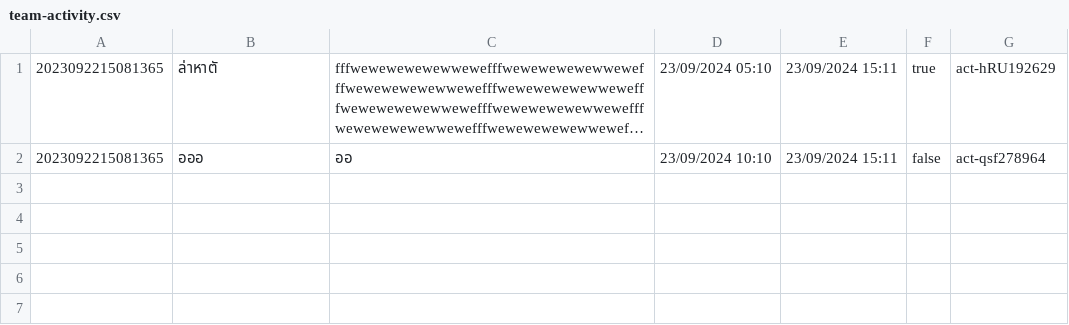
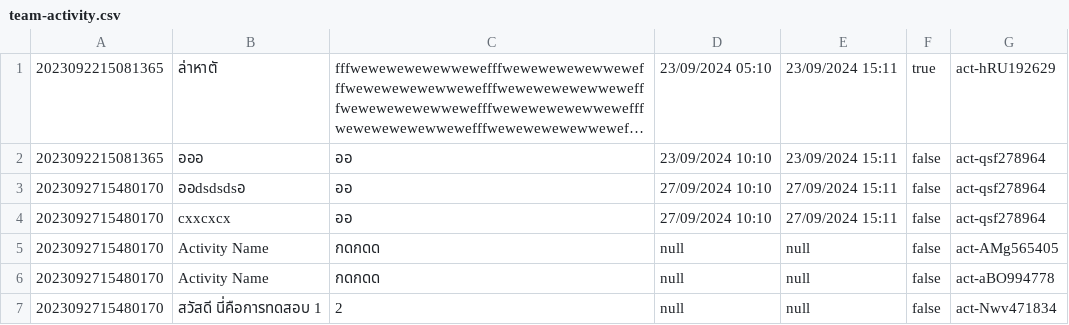
Before and after one commit to Homiez09/plasom-reunion, a CSV file: data/team-activity.csv, drawn as a sheet; long unchanged cells end in ….

Commit message:
update new data

```diff
--- a/data/team-activity.csv
+++ b/data/team-activity.csv
@@ -2 +2,6 @@
 2023092215081365,อออ,"ออ",23/09/2024 10:10,23/09/2024 15:11,false,act-qsf278964
+2023092715480170,ออdsdsdsอ,"ออ",27/09/2024 10:10,27/09/2024 15:11,false,act-qsf278964
+2023092715480170,cxxcxcx,"ออ",27/09/2024 10:10,27/09/2024 15:11,false,act-qsf278964
+2023092715480170,Activity Name,"กดกดด",null,null,false,act-AMg565405
+2023092715480170,Activity Name,"กดกดด",null,null,false,act-aBO994778
+2023092715480170,สวัสดี นี่คือการทดสอบ 1,"2",null,null,false,act-Nwv471834
```
